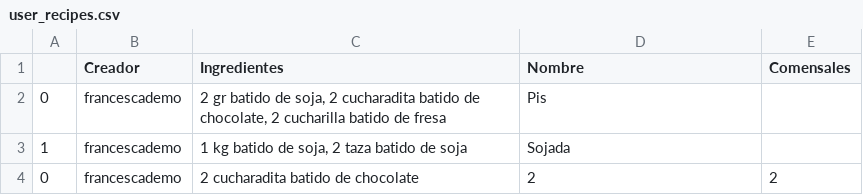
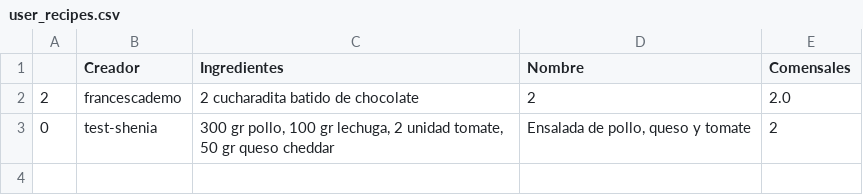
Before and after one commit to Shenia23/mangio, a CSV file: data/user_recipes.csv, drawn as a sheet.

```diff
--- a/data/user_recipes.csv
+++ b/data/user_recipes.csv
@@ -1,4 +1,3 @@
 ,Creador,Ingredientes,Nombre,Comensales
-0,francescademo,"2 gr batido de soja, 2 cucharadita batido de chocolate, 2 cucharilla batido de fresa",Pis,
-1,francescademo,"1 kg batido de soja, 2 taza batido de soja",Sojada,
-0,francescademo,2 cucharadita batido de chocolate,2,2
+2,francescademo,2 cucharadita batido de chocolate,2,2.0
+0,test-shenia,"300 gr pollo, 100 gr lechuga, 2 unidad tomate, 50 gr queso cheddar","Ensalada de pollo, queso y tomate",2
```
Also changed, not shown: 2 other files.
